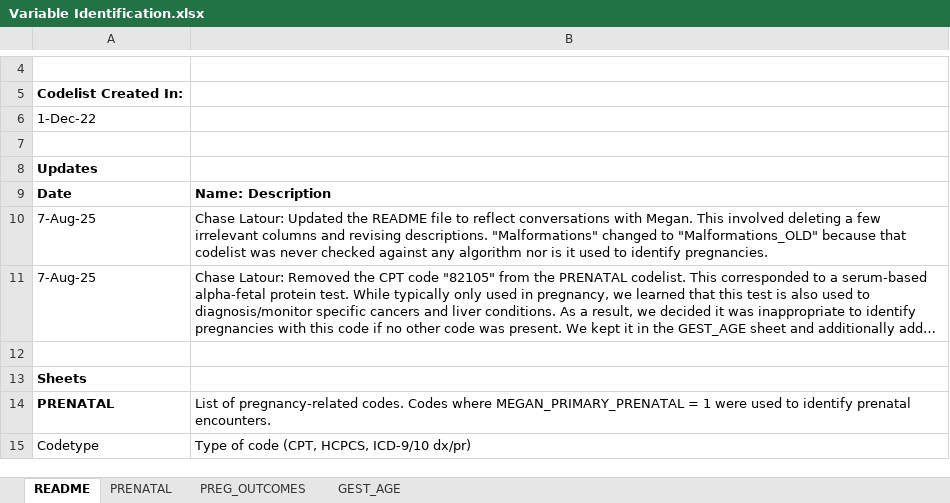
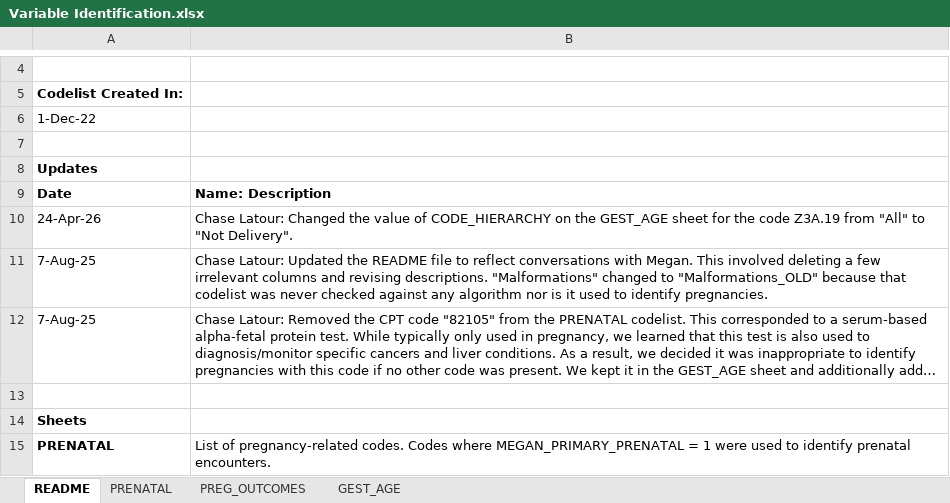
Before and after one commit to Safe2Treat/Pregnancy-algorithm-prospective, an Excel workbook: Variable Identification.xlsx, sheet README, drawn as a sheet; only a part is shown, gaps mark what is left out; the shorter side is filled out with more unchanged rows; long unchanged cells end in …; values as stored, in another font and other column widths than the file's, no borders; the diff names each change by its address in the sheet, - before the commit and + after, or states it on an @@ line.

```diff
--- a/Variable Identification.xlsx (sheet README)
+++ b/Variable Identification.xlsx (sheet README)
+row 10: 24-Apr-26 | Chase Latour: Changed the value of CODE_HIERARCHY on the GEST_AGE sheet for the code Z3A.19 from "All" to "Not Delivery".
```
Also changed, not shown: sheet GEST_AGE, hidden cells, 11 other files.
